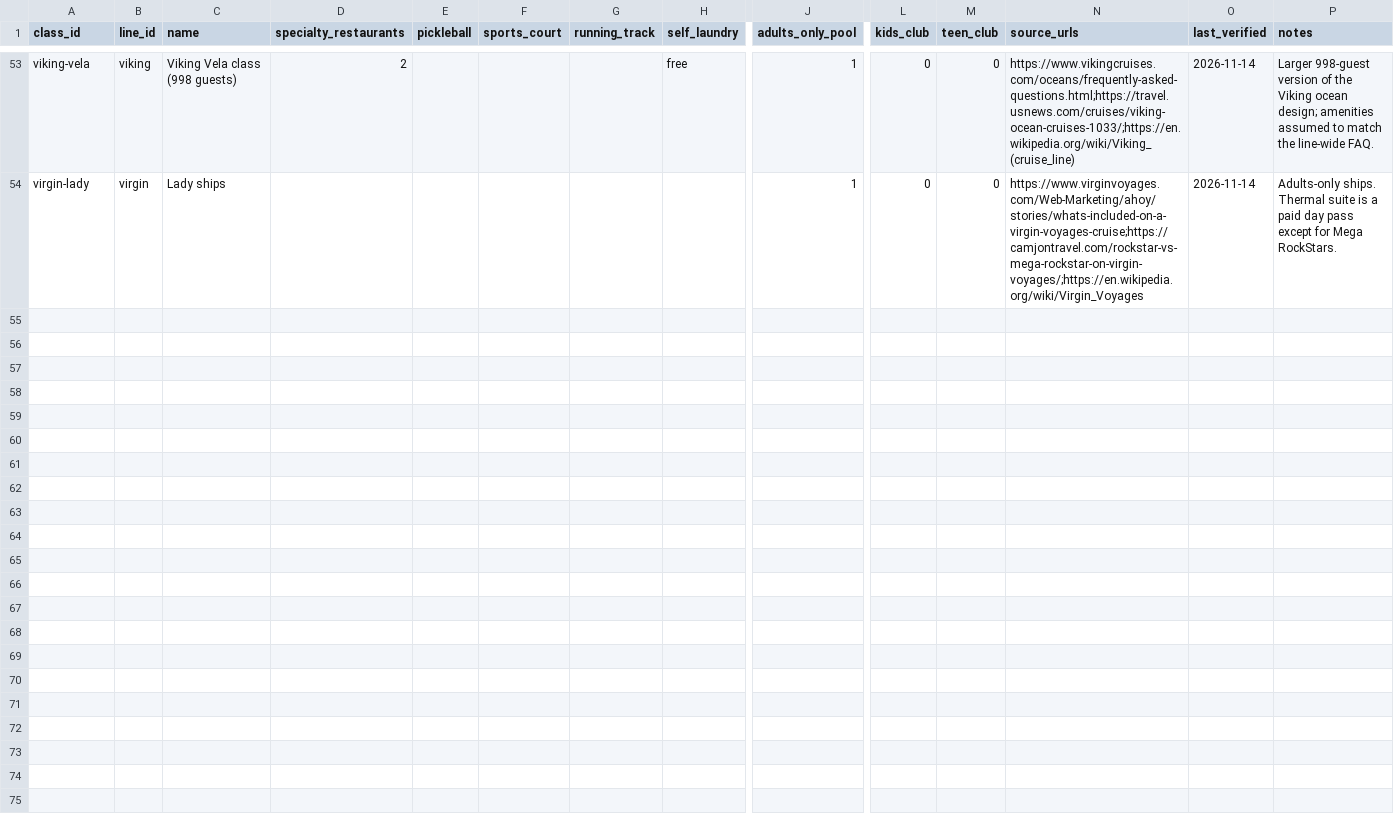
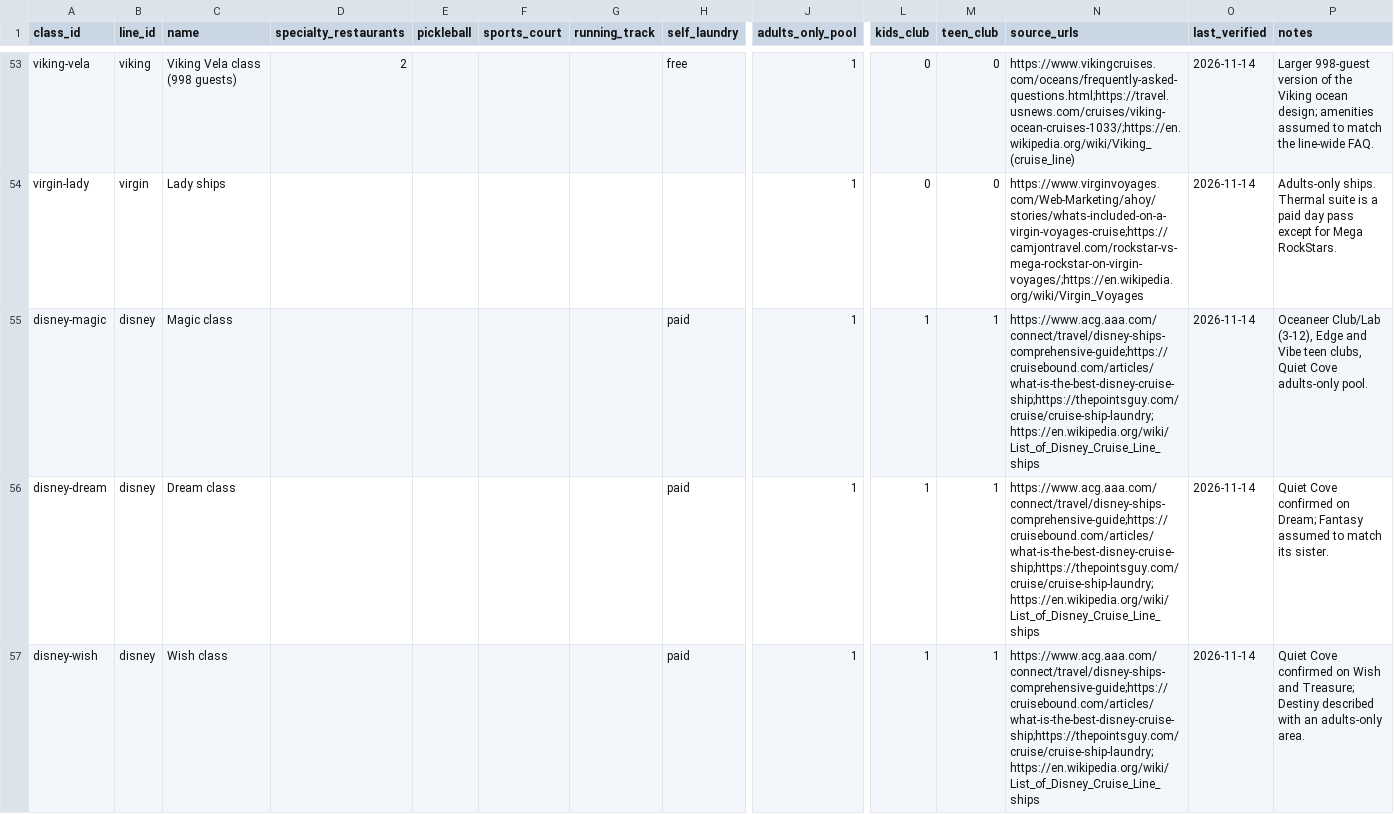
Before and after one commit to brianhuang822/cruise-research, a CSV file: data/curated/ship_classes.csv, drawn as a sheet; only a part is shown, gaps mark what is left out; rows hold the shown columns only; the diff covers the shown part only; the diff names each change by its address in the sheet, - before the commit and + after, or states it on an @@ line.

```diff
--- a/data/curated/ship_classes.csv
+++ b/data/curated/ship_classes.csv
+row 55: disney-magic | disney | Magic class |  |  |  |  | paid | 1 | 1 | 1 | https://www.acg.aaa.com/connect/travel/disney-ships-comprehensive-guide;https://cruisebound.com/articles/what-is-the-best-disney-cruise-ship;https://thepointsguy.com/cruise/cruise-ship-laundry;https://en.wikipedia.org/wiki/List_of_Disney_Cruise_Line_ships | 2026-11-14 | Oceaneer Club/Lab (3-12), Edge and Vibe teen clubs, Quiet Cove adults-only pool.
+row 56: disney-dream | disney | Dream class |  |  |  |  | paid | 1 | 1 | 1 | https://www.acg.aaa.com/connect/travel/disney-ships-comprehensive-guide;https://cruisebound.com/articles/what-is-the-best-disney-cruise-ship;https://thepointsguy.com/cruise/cruise-ship-laundry;https://en.wikipedia.org/wiki/List_of_Disney_Cruise_Line_ships | 2026-11-14 | Quiet Cove confirmed on Dream; Fantasy assumed to match its sister.
+row 57: disney-wish | disney | Wish class |  |  |  |  | paid | 1 | 1 | 1 | https://www.acg.aaa.com/connect/travel/disney-ships-comprehensive-guide;https://cruisebound.com/articles/what-is-the-best-disney-cruise-ship;https://thepointsguy.com/cruise/cruise-ship-laundry;https://en.wikipedia.org/wiki/List_of_Disney_Cruise_Line_ships | 2026-11-14 | Quiet Cove confirmed on Wish and Treasure; Destiny described with an adults-only area.
```
Also changed, not shown: 8 added rows elsewhere in this file, data/curated/lines.csv, data/curated/tiers.csv, 4 other files.
